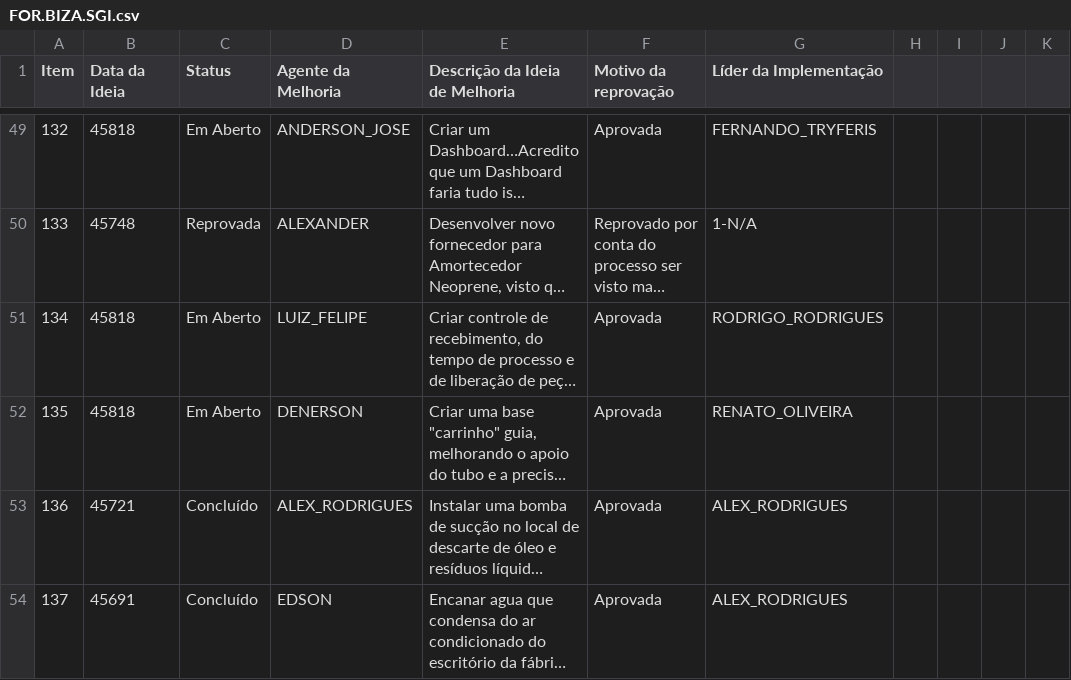
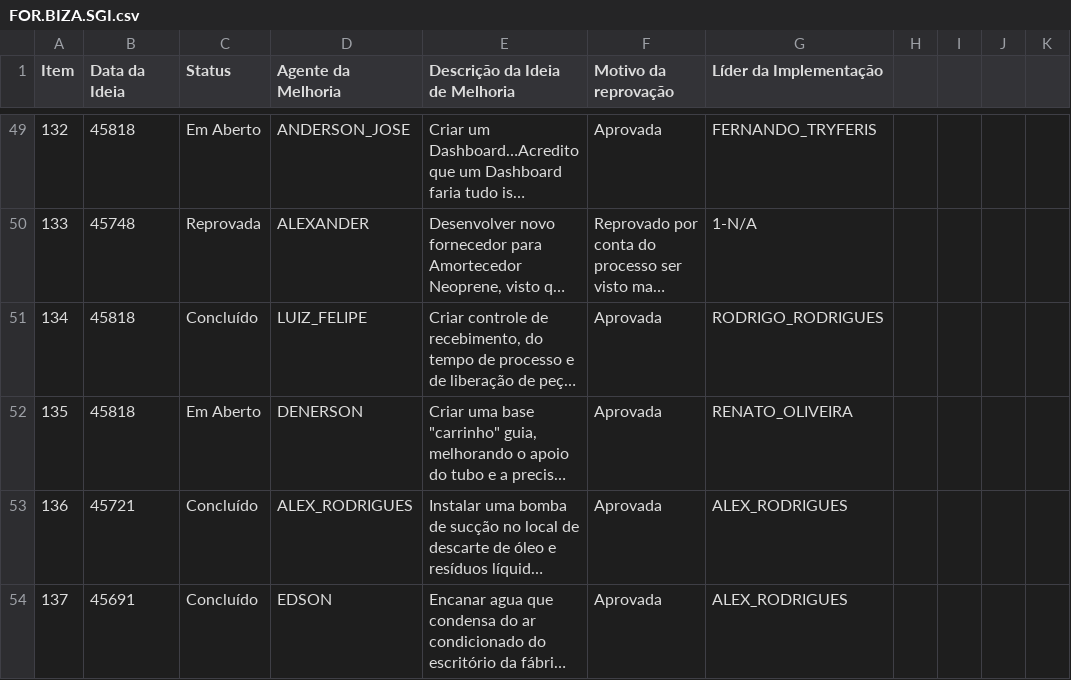
Before and after one commit to SGIBIZA/Catalogo-BIZA, a CSV file: FOR.BIZA.SGI.csv, drawn as a sheet; only a part is shown, gaps mark what is left out; long unchanged cells end in …; the diff names each change by its address in the sheet, - before the commit and + after, or states it on an @@ line.

```diff
--- a/FOR.BIZA.SGI.csv
+++ b/FOR.BIZA.SGI.csv
-C51 (Status): Em Aberto
+C51 (Status): Concluído
```
